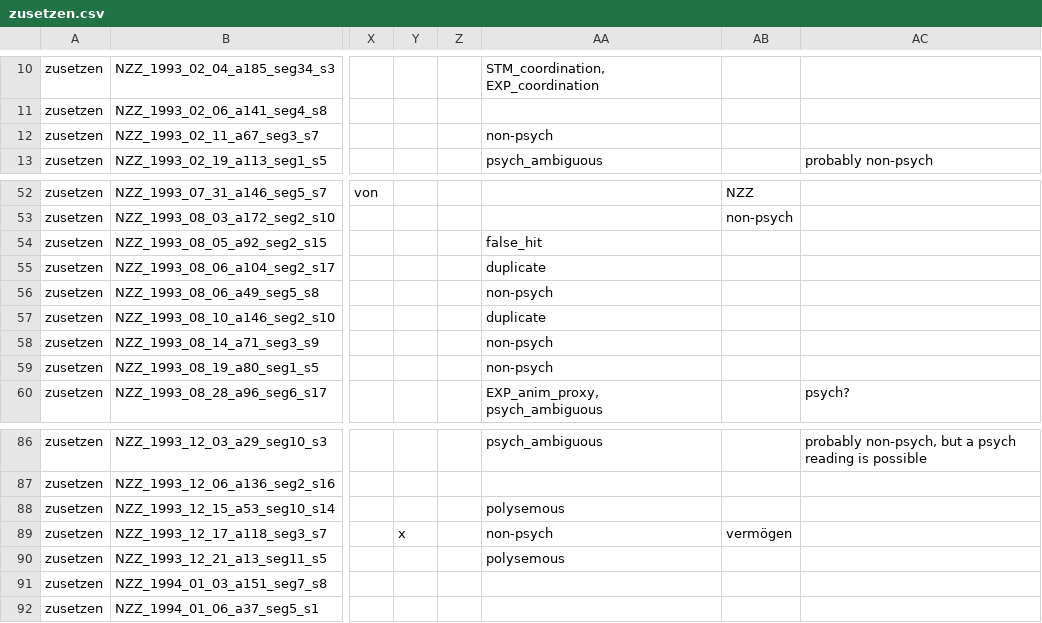
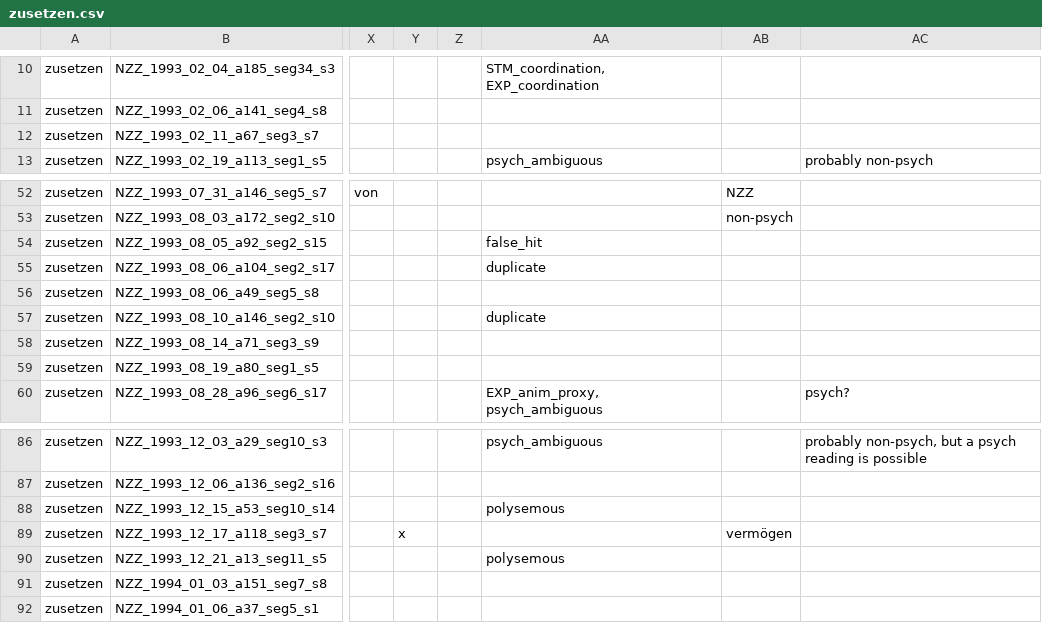
Before and after one commit to Linguistic-Data-Science-Lab/German_EO_verbs, a CSV file: annotations/zusetzen.csv, drawn as a sheet; only a part is shown, gaps mark what is left out; the diff names each change by its address in the sheet, - before the commit and + after, or states it on an @@ line.

```diff
--- a/annotations/zusetzen.csv
+++ b/annotations/zusetzen.csv
-AA12: non-psych
+AA12: (empty)
-AA56: non-psych
+AA56: (empty)
-AA58:AA59: non-psych
+AA58:AA59: (empty)
-AA89: non-psych
+AA89: (empty)
```
Also changed, not shown: annotations/beruhigen.csv, annotations/plagen.csv.
